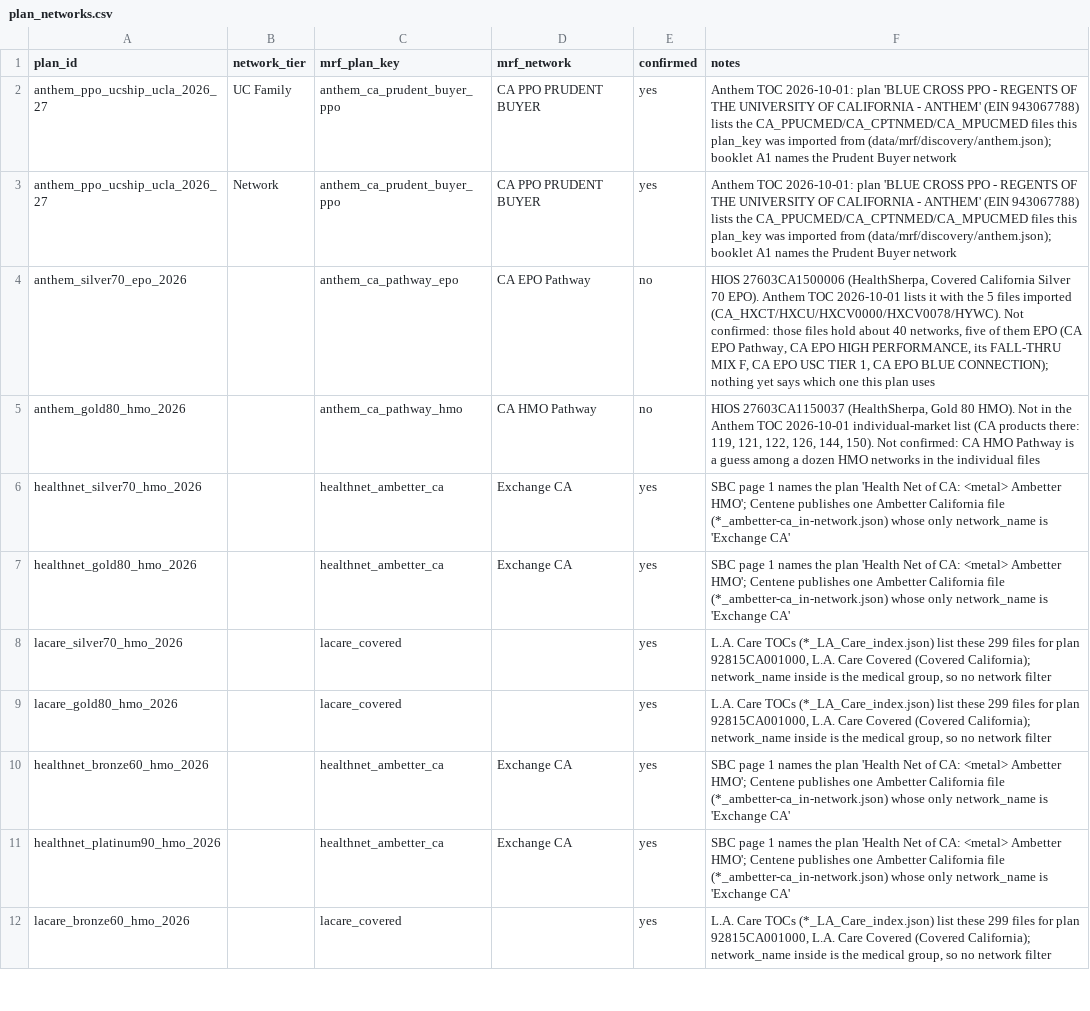
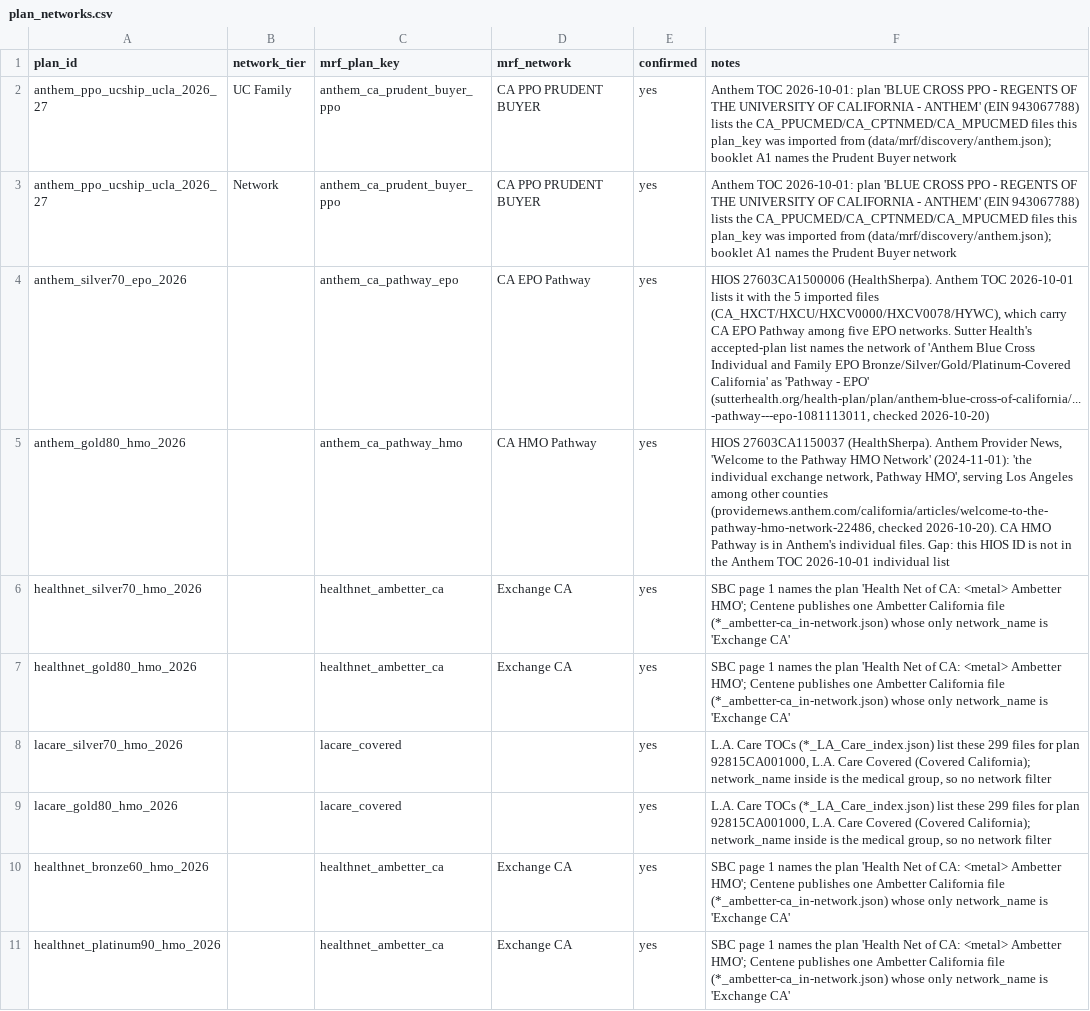
Before and after one commit to easonluo727/Student-Health-Agent, a CSV file: data/plans/plan_networks.csv, drawn as a sheet; only a part is shown; the shorter side is filled out with more unchanged rows.

```diff
--- a/data/plans/plan_networks.csv
+++ b/data/plans/plan_networks.csv
@@ -3,4 +3,4 @@ anthem_ppo_ucship_ucla_2026_27,UC Family,anthem_ca_prudent_buyer_ppo,CA PPO PRUD
 anthem_ppo_ucship_ucla_2026_27,Network,anthem_ca_prudent_buyer_ppo,CA PPO PRUDENT BUYER,yes,Anthem TOC 2026-10-01: plan 'BLUE CROSS PPO - REGENTS OF THE UNIVERSITY OF CALIFORNIA - ANTHEM' (EIN 943067788) lists the CA_PPUCMED/CA_CPTNMED/CA_MPUCMED files this plan_key was imported from (data/mrf/discovery/anthem.json); booklet A1 names the Prudent Buyer network
-anthem_silver70_epo_2026,,anthem_ca_pathway_epo,CA EPO Pathway,no,"HIOS 27603CA1500006 (HealthSherpa, Covered California Silver 70 EPO). Anthem TOC 2026-10-01 lists it with the 5 files imported (CA_HXCT/HXCU/HXCV0000/HXCV0078/HYWC). Not confirmed: those files hold about 40 networks, five of them EPO (CA EPO Pathway, CA EPO HIGH PERFORMANCE, its FALL-THRU MIX F, CA EPO USC TIER 1, CA EPO BLUE CONNECTION); nothing yet says which one this plan uses"
-anthem_gold80_hmo_2026,,anthem_ca_pathway_hmo,CA HMO Pathway,no,"HIOS 27603CA1150037 (HealthSherpa, Gold 80 HMO). Not in the Anthem TOC 2026-10-01 individual-market list (CA products there: 119, 121, 122, 126, 144, 150). Not confirmed: CA HMO Pathway is a guess among a dozen HMO networks in the individual files"
+anthem_silver70_epo_2026,,anthem_ca_pathway_epo,CA EPO Pathway,yes,"HIOS 27603CA1500006 (HealthSherpa). Anthem TOC 2026-10-01 lists it with the 5 imported files (CA_HXCT/HXCU/HXCV0000/HXCV0078/HYWC), which carry CA EPO Pathway among five EPO networks. Sutter Health's accepted-plan list names the network of 'Anthem Blue Cross Individual and Family EPO Bronze/Silver/Gold/Platinum-Covered California' as 'Pathway - EPO' (sutterhealth.org/health-plan/plan/anthem-blue-cross-of-california/...-pathway---epo-1081113011, checked 2026-10-20)"
+anthem_gold80_hmo_2026,,anthem_ca_pathway_hmo,CA HMO Pathway,yes,"HIOS 27603CA1150037 (HealthSherpa). Anthem Provider News, 'Welcome to the Pathway HMO Network' (2024-11-01): 'the individual exchange network, Pathway HMO', serving Los Angeles among other counties (providernews.anthem.com/california/articles/welcome-to-the-pathway-hmo-network-22486, checked 2026-10-20). CA HMO Pathway is in Anthem's individual files. Gap: this HIOS ID is not in the Anthem TOC 2026-10-01 individual list"
 healthnet_silver70_hmo_2026,,healthnet_ambetter_ca,Exchange CA,yes,SBC page 1 names the plan 'Health Net of CA: <metal> Ambetter HMO'; Centene publishes one Ambetter California file (*_ambetter-ca_in-network.json) whose only network_name is 'Exchange CA'
```
Also changed, not shown: 4 other files.
